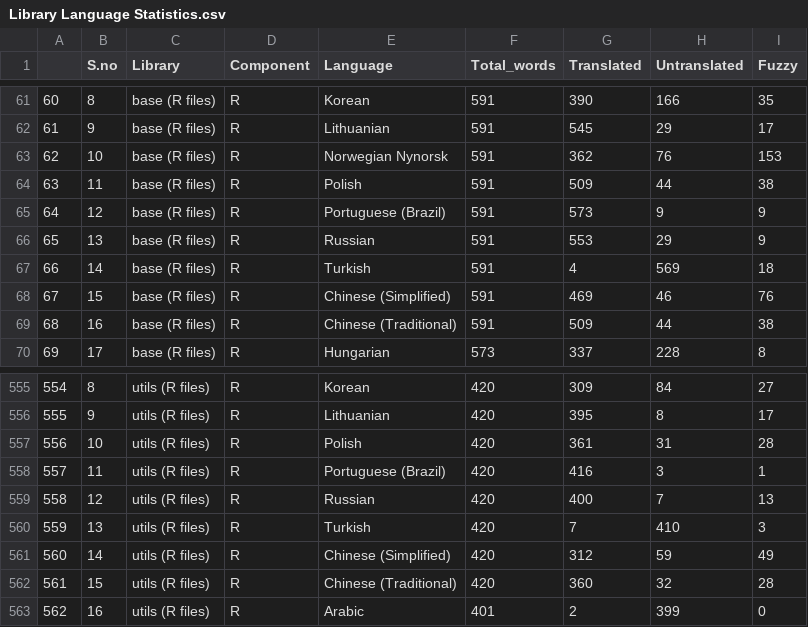
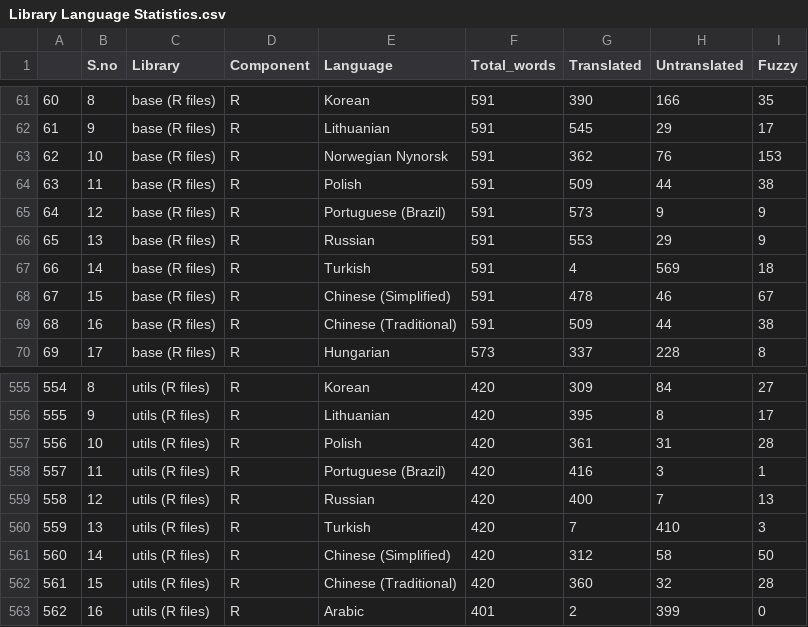
Before and after one commit to r-devel/translations-dashboard, a CSV file: weblate/Library Language Statistics/Library Language Statistics.csv, drawn as a sheet; only a part is shown, gaps mark what is left out.

```diff
--- a/weblate/Library Language Statistics/Library Language Statistics.csv
+++ b/weblate/Library Language Statistics/Library Language Statistics.csv
@@ -67,3 +67,3 @@
 "66",14,"base (R files)","R","Turkish",591,4,569,18
-"67",15,"base (R files)","R","Chinese (Simplified)",591,469,46,76
+"67",15,"base (R files)","R","Chinese (Simplified)",591,478,46,67
 "68",16,"base (R files)","R","Chinese (Traditional)",591,509,44,38
@@ -560,3 +560,3 @@
 "559",13,"utils (R files)","R","Turkish",420,7,410,3
-"560",14,"utils (R files)","R","Chinese (Simplified)",420,312,59,49
+"560",14,"utils (R files)","R","Chinese (Simplified)",420,312,58,50
 "561",15,"utils (R files)","R","Chinese (Traditional)",420,360,32,28
```
